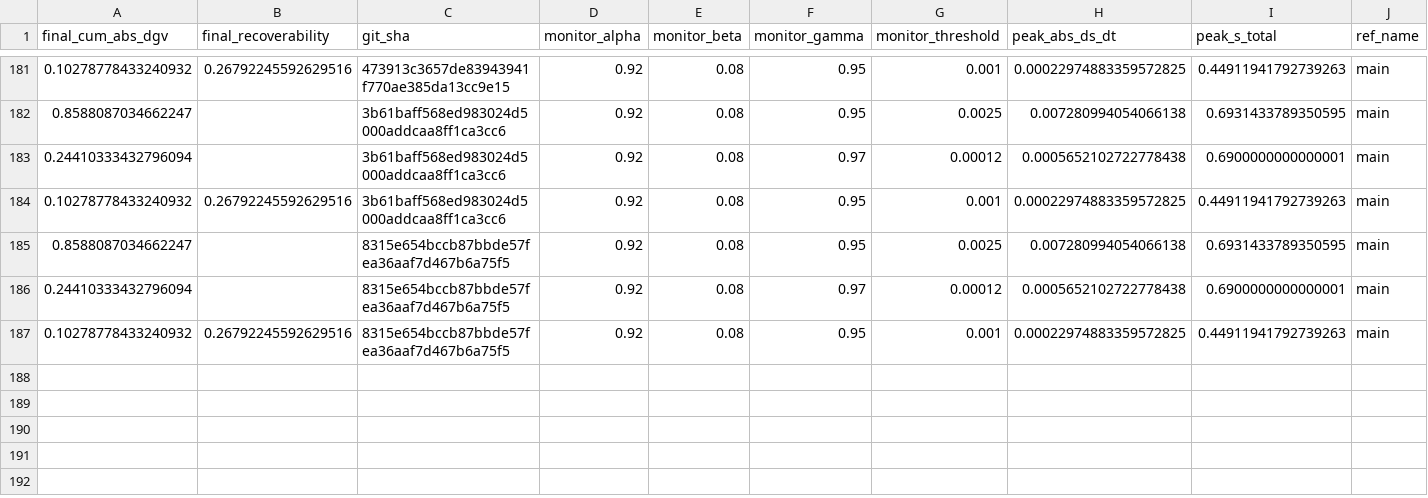
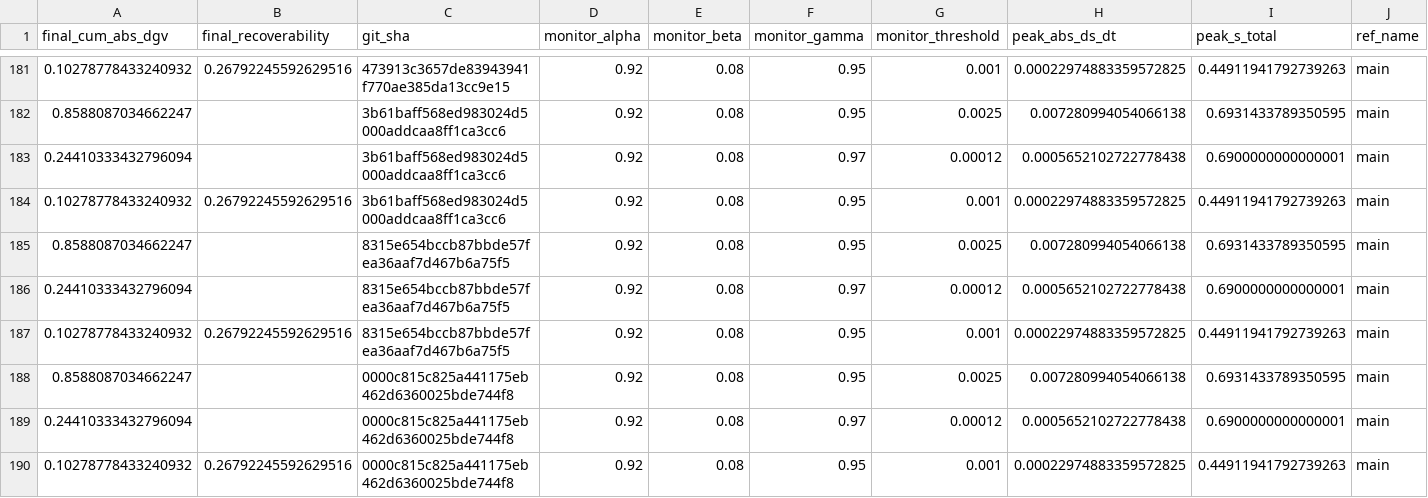
Before and after one commit to willshacklett/god-variable-theory, a CSV file: data/longitudinal/summary_history.csv, drawn as a sheet; only a part is shown, gaps mark what is left out; rows hold the shown columns only; the diff names each change by its address in the sheet, - before the commit and + after, or states it on an @@ line.

```diff
--- a/data/longitudinal/summary_history.csv
+++ b/data/longitudinal/summary_history.csv
+row 188: 0.8588087034662247 |  | 0000c815c825a441175eb462d6360025bde744f8 | 0.92 | 0.08 | 0.95 | 0.0025 | 0.007280994054066138 | 0.6931433789350595 | main
+row 189: 0.24410333432796094 |  | 0000c815c825a441175eb462d6360025bde744f8 | 0.92 | 0.08 | 0.97 | 0.00012 | 0.0005652102722778438 | 0.6900000000000001 | main
+row 190: 0.10278778433240932 | 0.26792245592629516 | 0000c815c825a441175eb462d6360025bde744f8 | 0.92 | 0.08 | 0.95 | 0.001 | 0.00022974883359572825 | 0.44911941792739263 | main
```
Also changed, not shown: data/longitudinal/summary_history_binned.csv.
